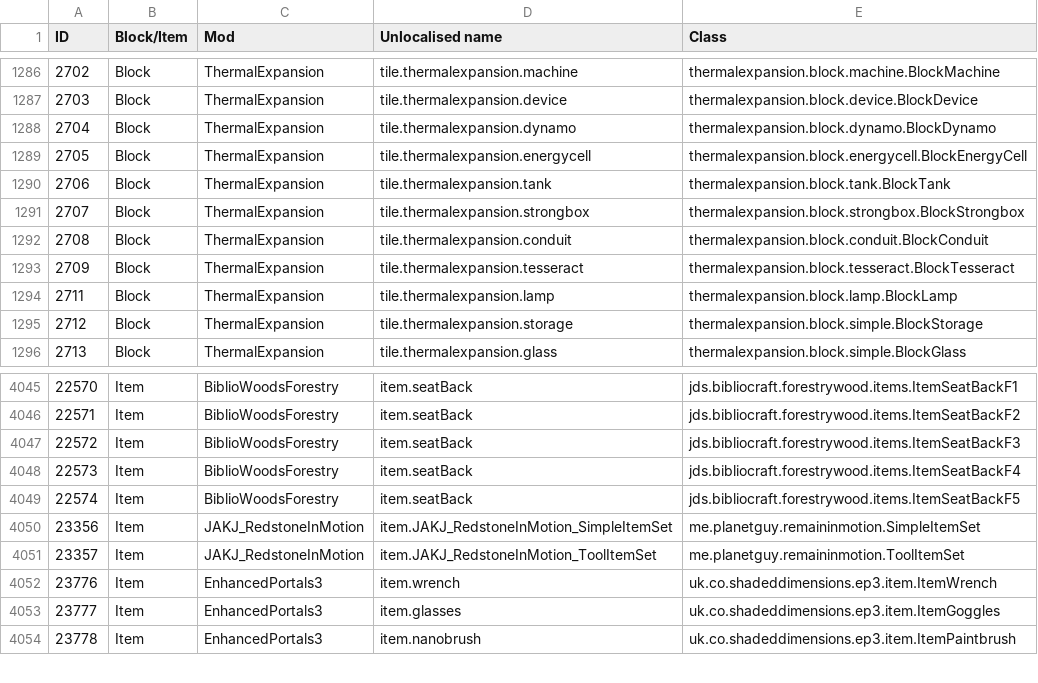
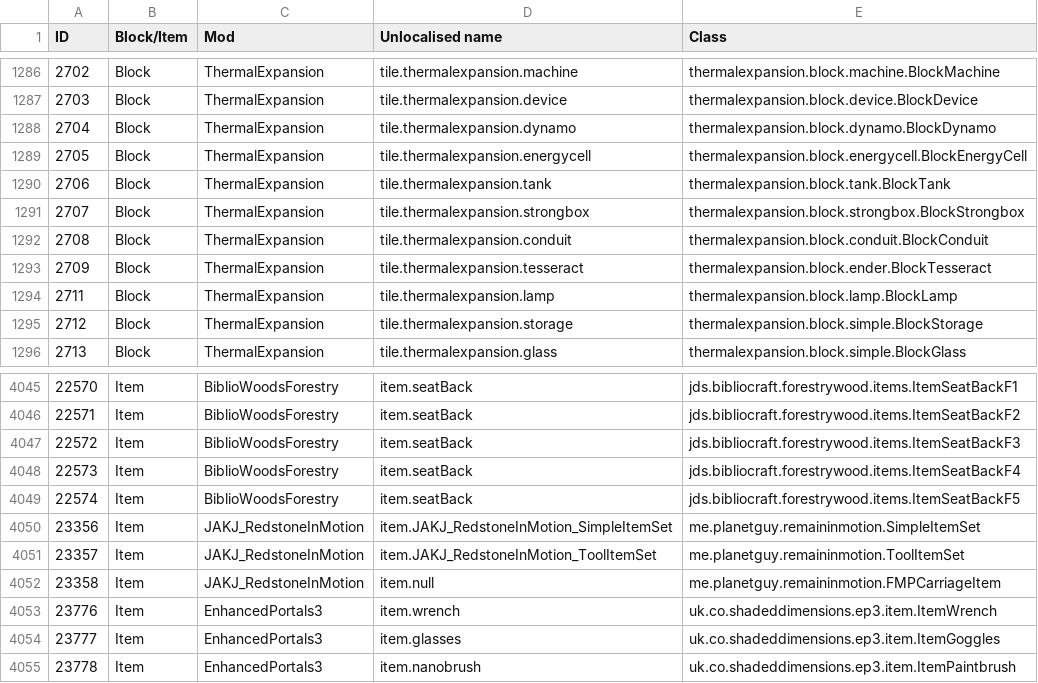
Before and after one commit to Resonant-Rise/ResonantRiseV2, a CSV file: IDMaps/item.csv, drawn as a sheet; only a part is shown, gaps mark what is left out.

```diff
--- a/IDMaps/item.csv
+++ b/IDMaps/item.csv
@@ -1292,3 +1292,3 @@ ID,Block/Item,Mod,Unlocalised name,Class
 2708,Block,ThermalExpansion,tile.thermalexpansion.conduit,thermalexpansion.block.conduit.BlockConduit
-2709,Block,ThermalExpansion,tile.thermalexpansion.tesseract,thermalexpansion.block.tesseract.BlockTesseract
+2709,Block,ThermalExpansion,tile.thermalexpansion.tesseract,thermalexpansion.block.ender.BlockTesseract
 2711,Block,ThermalExpansion,tile.thermalexpansion.lamp,thermalexpansion.block.lamp.BlockLamp
@@ -4051,2 +4051,3 @@ ID,Block/Item,Mod,Unlocalised name,Class
 23357,Item,JAKJ_RedstoneInMotion,item.JAKJ_RedstoneInMotion_ToolItemSet,me.planetguy.remaininmotion.ToolItemSet
+23358,Item,JAKJ_RedstoneInMotion,item.null,me.planetguy.remaininmotion.FMPCarriageItem
 23776,Item,EnhancedPortals3,item.wrench,uk.co.shadeddimensions.ep3.item.ItemWrench
```
Also changed, not shown: 22 other files.
